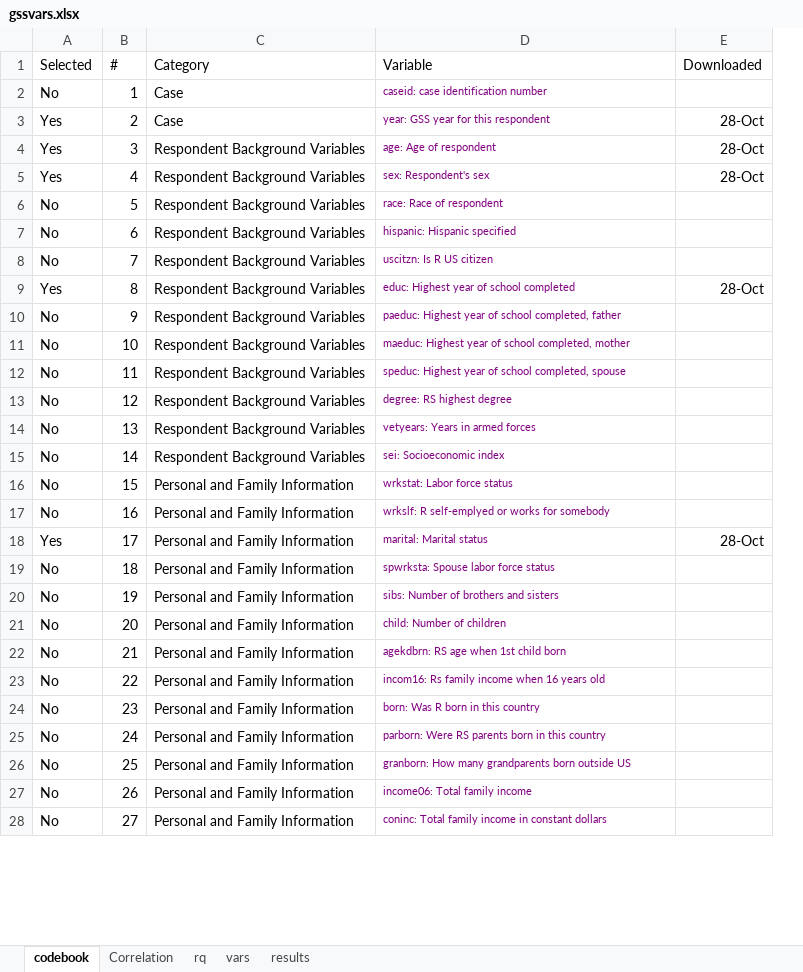
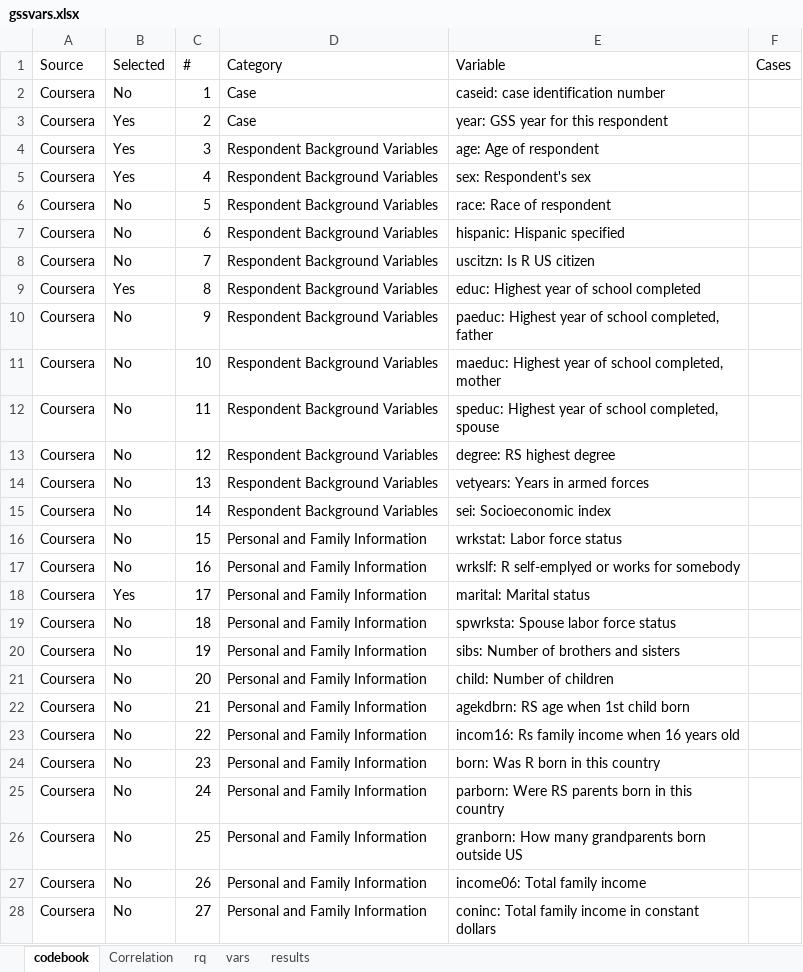
Before and after one commit to DataScienceSalon/xms, an Excel workbook: data/gssvars.xlsx, sheet codebook, drawn as a sheet; only a part is shown; values as stored, in another font and other column widths than the file's, no borders; removed rows and columns are numbered as before the commit, all else as after; the diff covers the shown part only; the diff names each change by its address in the sheet, - before the commit and + after, or states it on an @@ line.

```diff
--- a/data/gssvars.xlsx (sheet codebook)
+++ b/data/gssvars.xlsx (sheet codebook)
+column A (Source), rows 2-28: all Coursera
-column E (Downloaded), rows 3-18: 28-Oct | 28-Oct | 28-Oct |  |  |  | 28-Oct |  |  |  |  |  |  |  |  | 28-Oct
+column F (Cases), empty
-E2:E28 text colour: #800080
+E2:E28 text colour: black, text size: larger
```
Also changed, not shown: 39 added rows and cell formats elsewhere in this sheet, sheet Correlation, formulas that keep their value, 8 other files.
